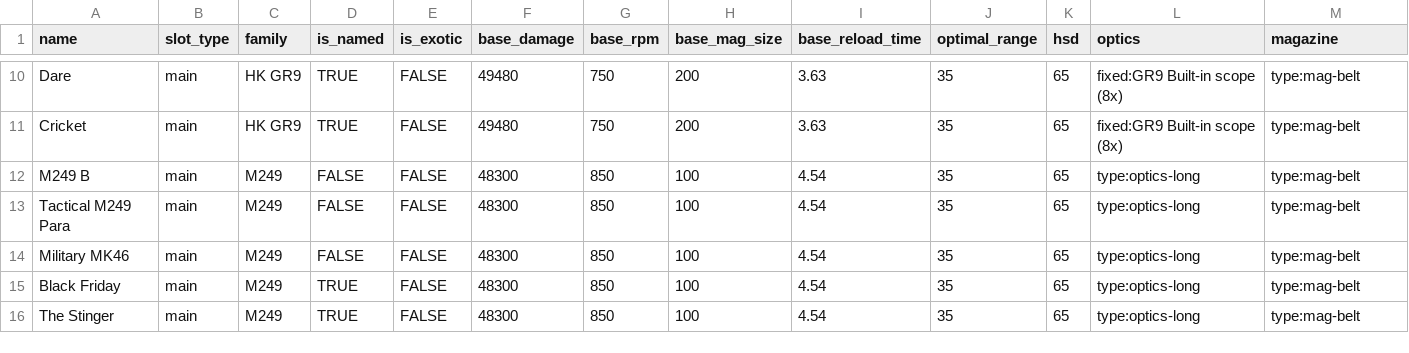
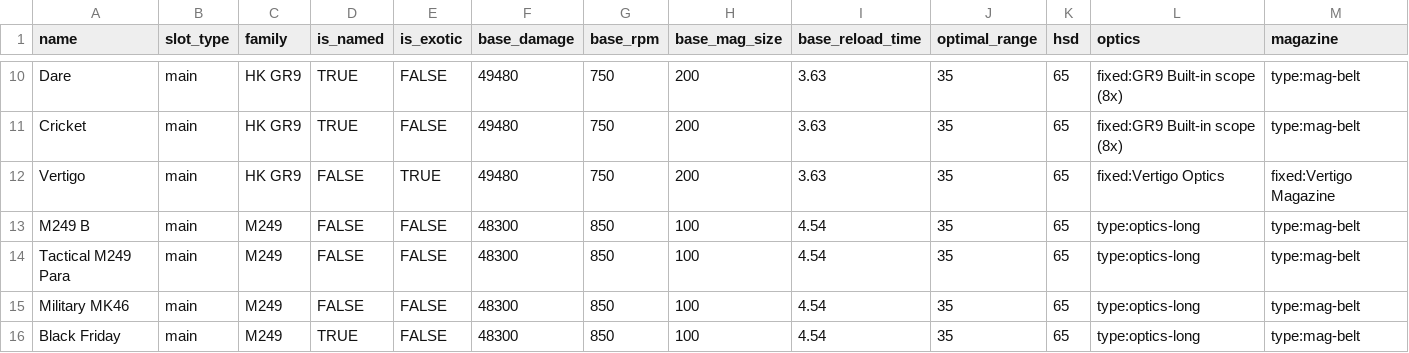
Before and after one commit to div2hub/game-data, a CSV file: weapons/lmgs.csv, drawn as a sheet; only a part is shown, gaps mark what is left out; the shorter side is filled out with more unchanged rows; rows hold the shown columns only; the diff names each change by its address in the sheet, - before the commit and + after, or states it on an @@ line.

Commit message:
Fill in Vertigo and its mods, correct Decoy King's description
Vertigo is an exotic with the base HK GR9 stats. Decoy King's amplifier
reaches weapon damage only. Also records the known Over the top text error.

```diff
--- a/weapons/lmgs.csv
+++ b/weapons/lmgs.csv
+row 12: Vertigo | main | HK GR9 | FALSE | TRUE | 49480 | 750 | 200 | 3.63 | 35 | 65 | fixed:Vertigo Optics | fixed:Vertigo Magazine
```
Also changed, not shown: gear/gear_talents.csv, weapons/weapon_mods.csv, 1 other file.
